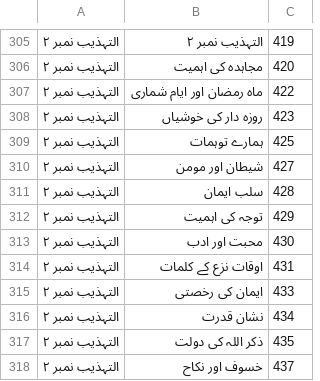
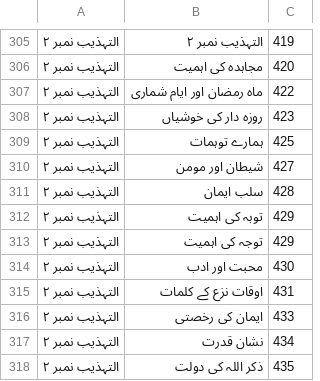
Before and after one commit to aitasadduq/thanvi-khutbat, a TSV file: Vol 10 fazail e saum o salat/toc.tsv, drawn as a sheet; only a part is shown, gaps mark what is left out; the shorter side is filled out with more unchanged rows.

```diff
--- a/Vol 10 fazail e saum o salat/toc.tsv
+++ b/Vol 10 fazail e saum o salat/toc.tsv
@@ -311,2 +311,3 @@
 التہذیب نمبر ۲	سلب ایمان	428
+التہذیب نمبر ۲	توبہ کی اہمیت	429
 التہذیب نمبر ۲	توجہ کی اہمیت	429
```
Also changed, not shown: 5 other files.
